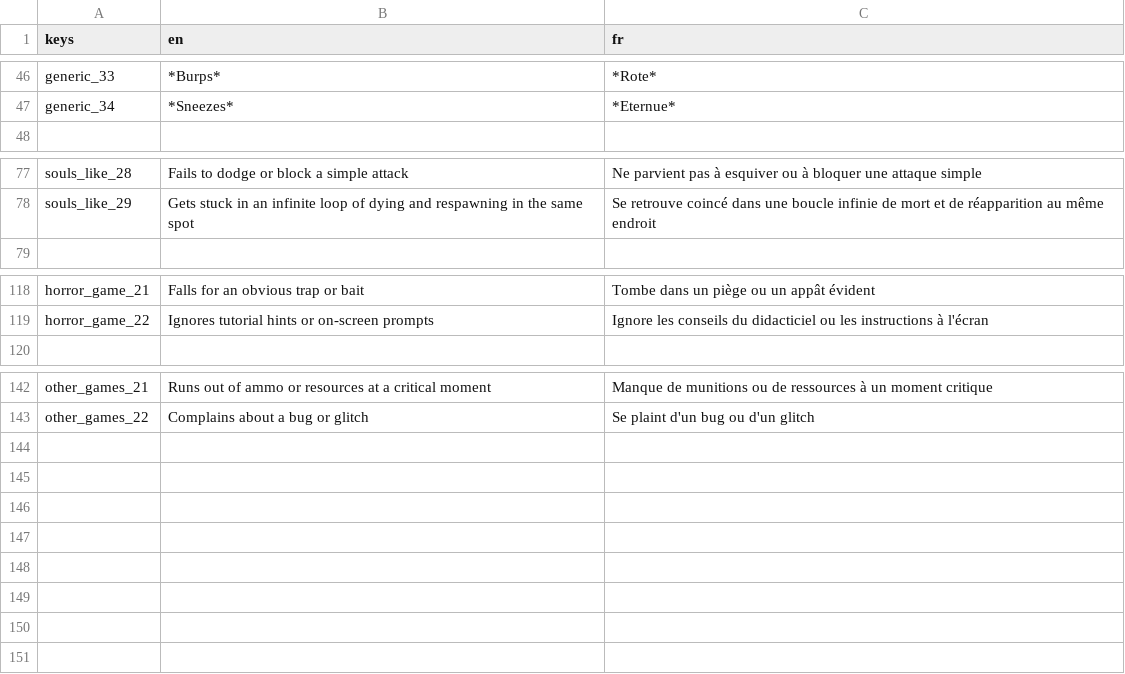
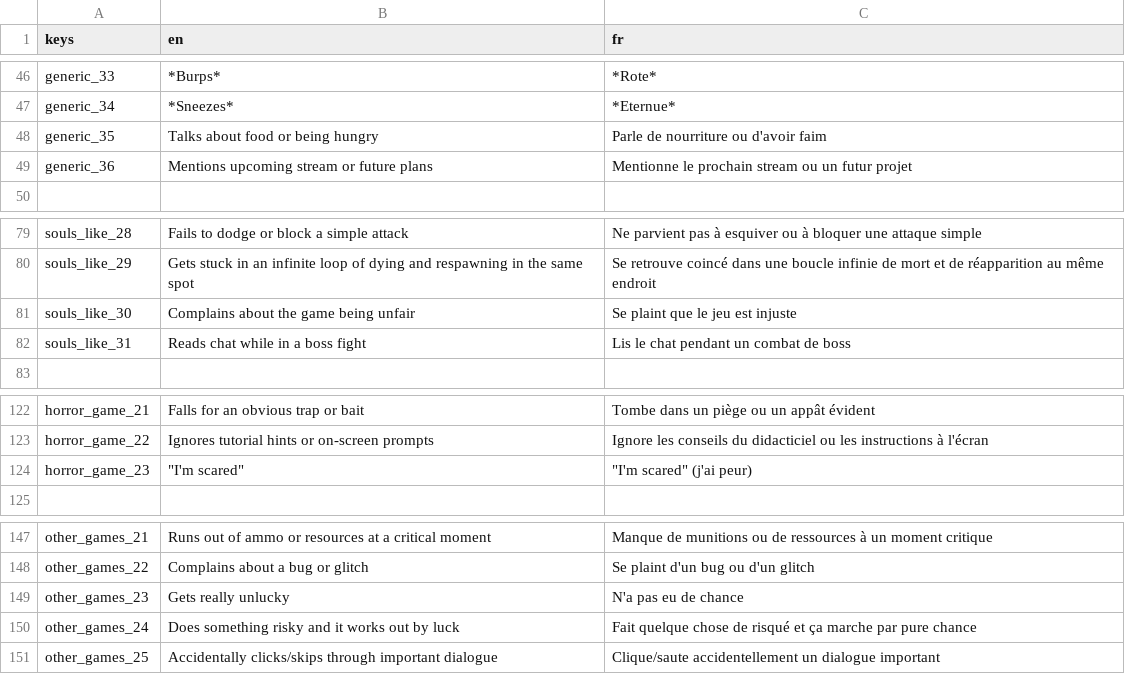
Before and after one commit to DayMoniakk/nan7s-bingo, a CSV file: static/localization.csv, drawn as a sheet; only a part is shown, gaps mark what is left out.

Commit message:
New prompts + small UI changes
* Added a small text on top of the bingo card to display which stream category has been selected
* Rounded the icon in the navbar
* Added a few new prompts

```diff
--- a/static/localization.csv
+++ b/static/localization.csv
@@ -47,2 +47,4 @@ generic_33,*Burps*,*Rote*
 generic_34,*Sneezes*,*Eternue*
+generic_35,Talks about food or being hungry,Parle de nourriture ou d'avoir faim
+generic_36,Mentions upcoming stream or future plans,Mentionne le prochain stream ou un futur projet
 
@@ -78,2 +80,4 @@ souls_like_28,Fails to dodge or block a simple attack,Ne parvient pas à esquive
 souls_like_29,Gets stuck in an infinite loop of dying and respawning in the same spot,Se retrouve coincé dans une boucle infinie de mort et de réapparition au même endroit
+souls_like_30,Complains about the game being unfair,Se plaint que le jeu est injuste
+souls_like_31,Reads chat while in a boss fight,Lis le chat pendant un combat de boss
 
@@ -119,2 +123,3 @@ horror_game_21,Falls for an obvious trap or bait,Tombe dans un piège ou un app
 horror_game_22,Ignores tutorial hints or on-screen prompts,Ignore les conseils du didacticiel ou les instructions à l'écran
+horror_game_23,"""I'm scared""","""I'm scared"" (j'ai peur)"
 
@@ -143 +148,4 @@ other_games_21,Runs out of ammo or resources at a critical moment,Manque de muni
 other_games_22,Complains about a bug or glitch,Se plaint d'un bug ou d'un glitch
+other_games_23,Gets really unlucky,N'a pas eu de chance
+other_games_24,Does something risky and it works out by luck,Fait quelque chose de risqué et ça marche par pure chance
+other_games_25,Accidentally clicks/skips through important dialogue,Clique/saute accidentellement un dialogue important
```
Also changed, not shown: 5 other files.
